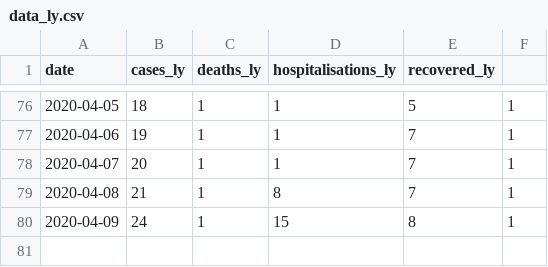
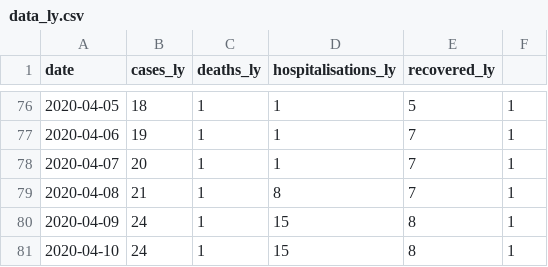
Before and after one commit to Almahjoub/covid19ly, a CSV file: data/data_ly.csv, drawn as a sheet; only a part is shown, gaps mark what is left out; the diff names each change by its address in the sheet, - before the commit and + after, or states it on an @@ line.

Commit message:
Libya covid19 data.

```diff
--- a/data/data_ly.csv
+++ b/data/data_ly.csv
+row 81: 2020-04-10 | 24 | 1 | 15 | 8 | 1
```
